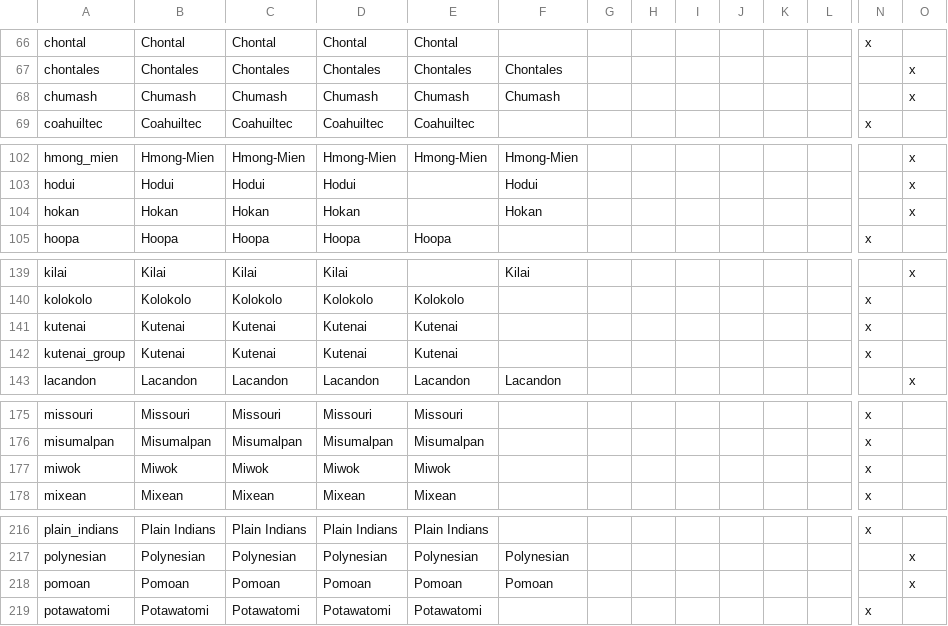
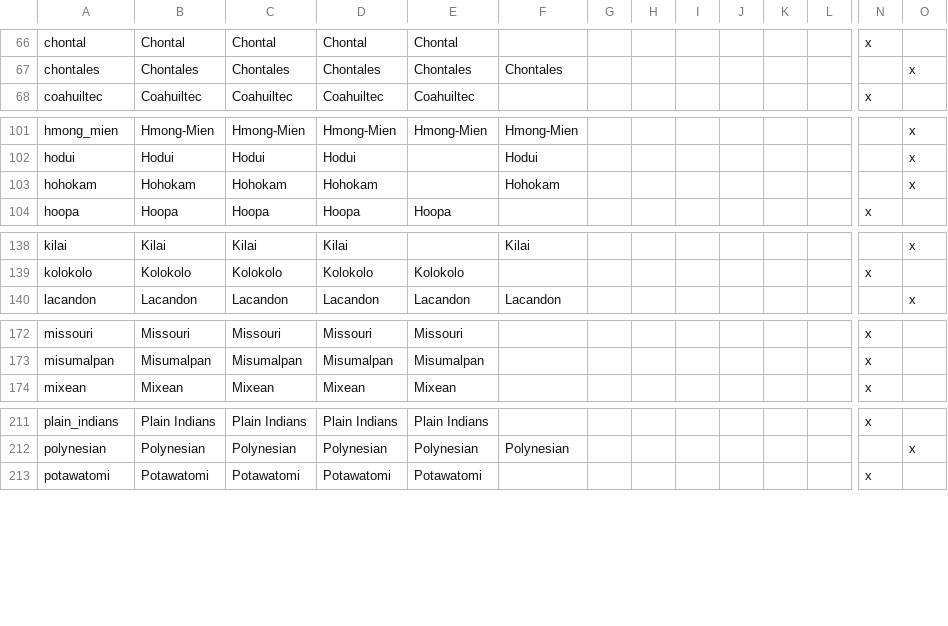
Before and after one commit to 00matthew2000/Lux-Ultima, a CSV file: localisation/0_US_cultures_new.csv, drawn as a sheet; only a part is shown, gaps mark what is left out; removed rows and columns are numbered as before the commit, all else as after; rows hold the shown columns only; the diff covers the shown part only; the diff names each change by its address in the sheet, - before the commit and + after, or states it on an @@ line.

Commit message:
Revert "Culture stuff + Loc"
This reverts commit 7344f65007054c6c136dd11a1eec4b492711bf28.

```diff
--- a/localisation/0_US_cultures_new.csv
+++ b/localisation/0_US_cultures_new.csv
-row 68: chumash | Chumash | Chumash | Chumash | Chumash | Chumash |  |  |  |  |  |  |  | x
-row 104: hokan | Hokan | Hokan | Hokan |  | Hokan |  |  |  |  |  |  |  | x
+row 103: hohokam | Hohokam | Hohokam | Hohokam |  | Hohokam |  |  |  |  |  |  |  | x
-row 141: kutenai | Kutenai | Kutenai | Kutenai | Kutenai |  |  |  |  |  |  |  | x
-row 142: kutenai_group | Kutenai | Kutenai | Kutenai | Kutenai |  |  |  |  |  |  |  | x
-row 177: miwok | Miwok | Miwok | Miwok | Miwok |  |  |  |  |  |  |  | x
-row 218: pomoan | Pomoan | Pomoan | Pomoan | Pomoan | Pomoan |  |  |  |  |  |  |  | x
```
Also changed, not shown: 3 removed rows elsewhere in this file, 1 other file.
